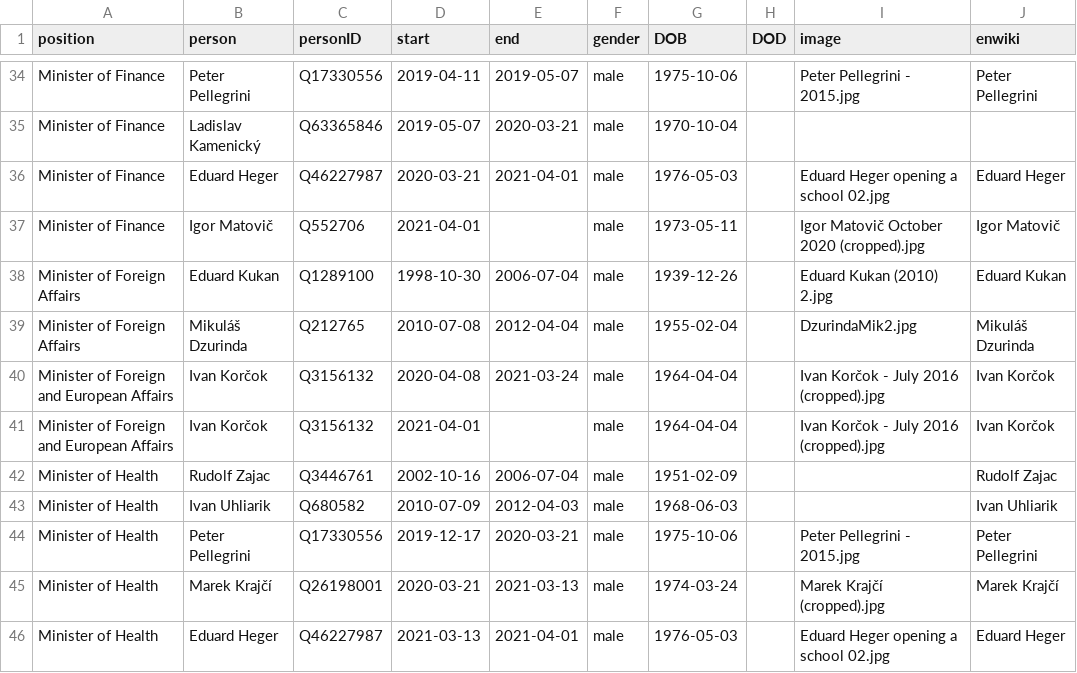
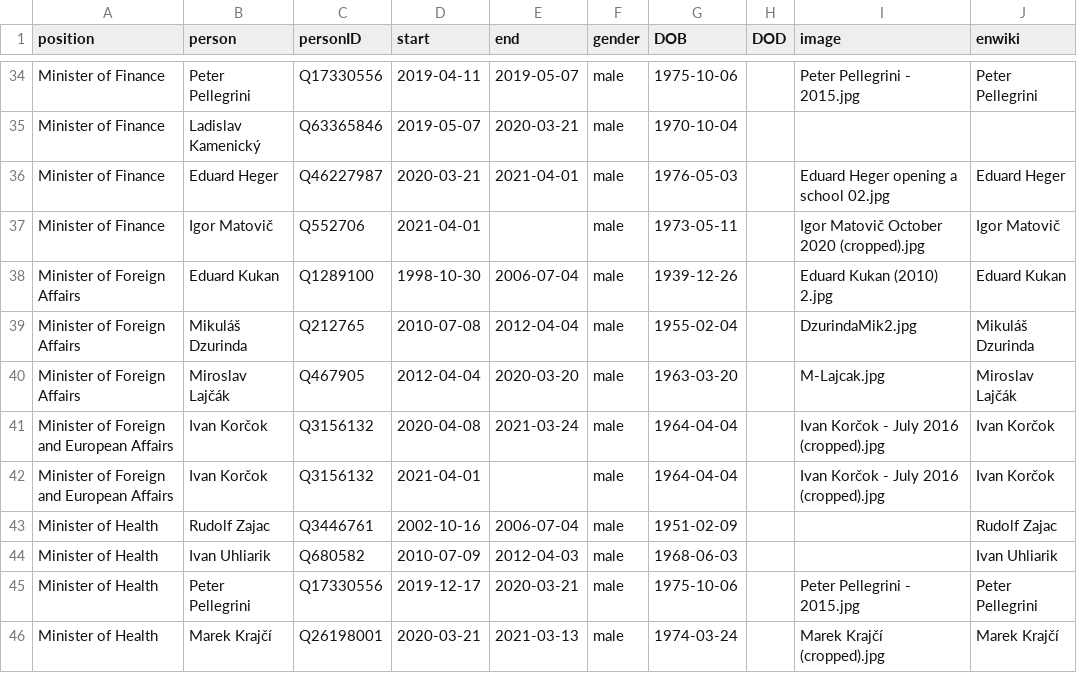
Before and after one commit to every-politician-scrapers/slovakia-cabinet, a CSV file: html/holders21.csv, drawn as a sheet; only a part is shown, gaps mark what is left out; the shorter side is filled out with more unchanged rows.

Commit message:
PCB update

```diff
--- a/html/holders21.csv
+++ b/html/holders21.csv
@@ -39,2 +39,3 @@ Minister of Foreign Affairs,Eduard Kukan,Q1289100,1998-10-30,2006-07-04,male,193
 Minister of Foreign Affairs,Mikuláš Dzurinda,Q212765,2010-07-08,2012-04-04,male,1955-02-04,,DzurindaMik2.jpg,Mikuláš Dzurinda
+Minister of Foreign Affairs,Miroslav Lajčák,Q467905,2012-04-04,2020-03-20,male,1963-03-20,,M-Lajcak.jpg,Miroslav Lajčák
 Minister of Foreign and European Affairs,Ivan Korčok,Q3156132,2020-04-08,2021-03-24,male,1964-04-04,,Ivan Korčok - July 2016 (cropped).jpg,Ivan Korčok
```
